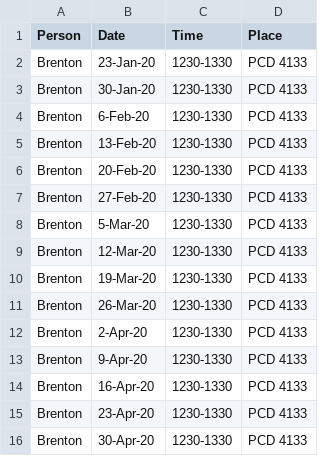
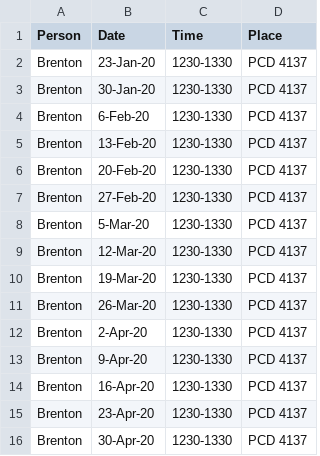
Before and after one commit to USF-Psych-DataSci/DataSci-home, a CSV file: content/officehours.csv, drawn as a sheet.

```diff
--- a/content/officehours.csv
+++ b/content/officehours.csv
@@ -1,16 +1,16 @@
 Person,Date,Time,Place
-Brenton,23-Jan-20,1230-1330,PCD 4133
-Brenton,30-Jan-20,1230-1330,PCD 4133
-Brenton,6-Feb-20,1230-1330,PCD 4133
-Brenton,13-Feb-20,1230-1330,PCD 4133
-Brenton,20-Feb-20,1230-1330,PCD 4133
-Brenton,27-Feb-20,1230-1330,PCD 4133
-Brenton,5-Mar-20,1230-1330,PCD 4133
-Brenton,12-Mar-20,1230-1330,PCD 4133
-Brenton,19-Mar-20,1230-1330,PCD 4133
-Brenton,26-Mar-20,1230-1330,PCD 4133
-Brenton,2-Apr-20,1230-1330,PCD 4133
-Brenton,9-Apr-20,1230-1330,PCD 4133
-Brenton,16-Apr-20,1230-1330,PCD 4133
-Brenton,23-Apr-20,1230-1330,PCD 4133
-Brenton,30-Apr-20,1230-1330,PCD 4133
+Brenton,23-Jan-20,1230-1330,PCD 4137
+Brenton,30-Jan-20,1230-1330,PCD 4137
+Brenton,6-Feb-20,1230-1330,PCD 4137
+Brenton,13-Feb-20,1230-1330,PCD 4137
+Brenton,20-Feb-20,1230-1330,PCD 4137
+Brenton,27-Feb-20,1230-1330,PCD 4137
+Brenton,5-Mar-20,1230-1330,PCD 4137
+Brenton,12-Mar-20,1230-1330,PCD 4137
+Brenton,19-Mar-20,1230-1330,PCD 4137
+Brenton,26-Mar-20,1230-1330,PCD 4137
+Brenton,2-Apr-20,1230-1330,PCD 4137
+Brenton,9-Apr-20,1230-1330,PCD 4137
+Brenton,16-Apr-20,1230-1330,PCD 4137
+Brenton,23-Apr-20,1230-1330,PCD 4137
+Brenton,30-Apr-20,1230-1330,PCD 4137
```
Also changed, not shown: 49 other files.
